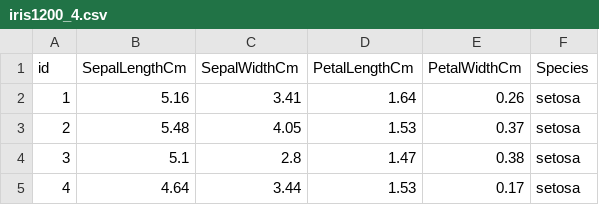
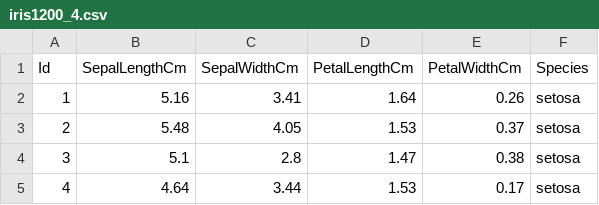
Before and after one commit to okcalex/project2, a CSV file: iris1200_4.csv, drawn as a sheet; only a part is shown.

Commit message:
Update iris1200_4.csv

```diff
--- a/iris1200_4.csv
+++ b/iris1200_4.csv
@@ -1,2 +1,2 @@
-id,SepalLengthCm,SepalWidthCm,PetalLengthCm,PetalWidthCm,Species
+Id,SepalLengthCm,SepalWidthCm,PetalLengthCm,PetalWidthCm,Species
 1,5.16,3.41,1.64,0.26,setosa
```
